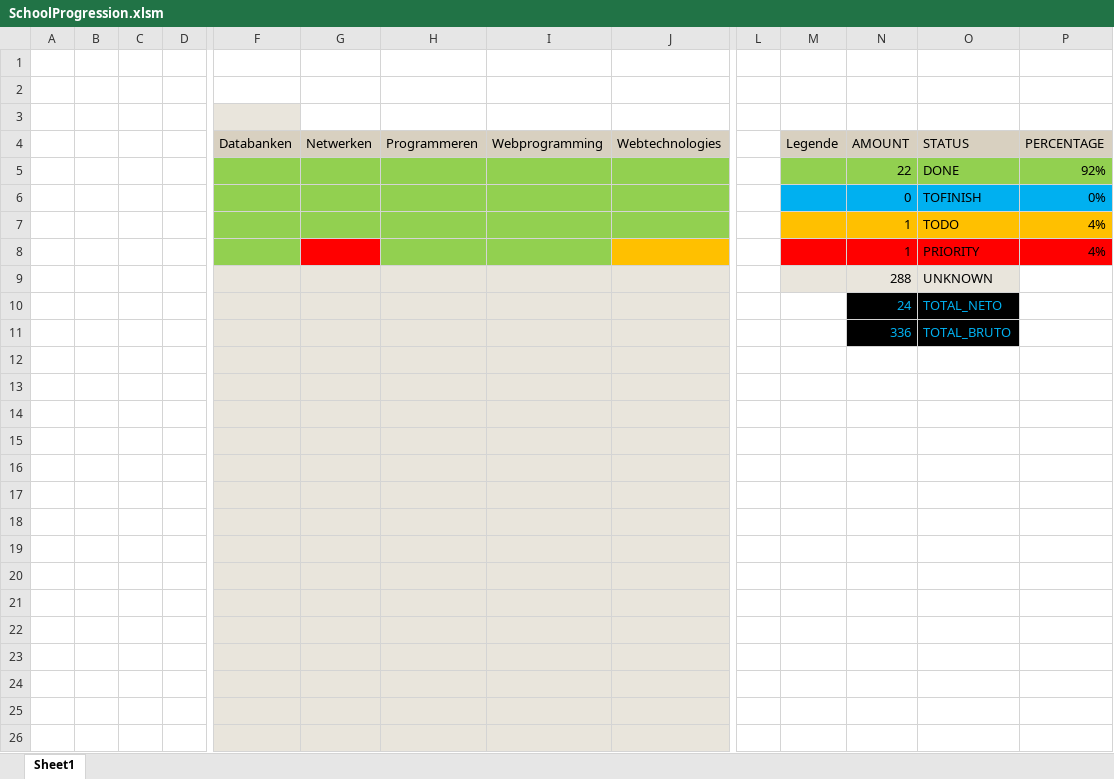
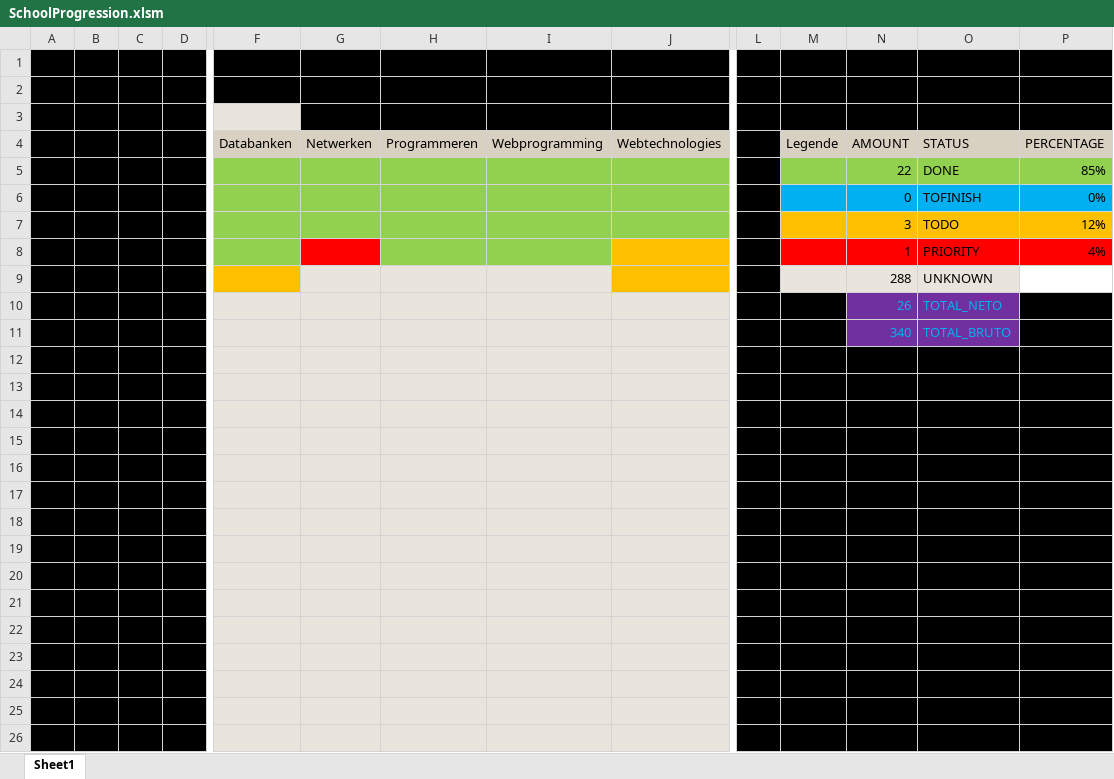
Before and after one commit to AbdelhamidYaseen/School, an Excel workbook: SchoolProgression.xlsm, sheet Sheet1, drawn as a sheet; only a part is shown, gaps mark what is left out; values as stored, in another font and other column widths than the file's, no borders; charts and pictures not drawn; the diff covers the shown part only; the diff names each change by its address in the sheet, - before the commit and + after, or states it on an @@ line.

Commit message:
17/10/2022

```diff
--- a/SchoolProgression.xlsm (sheet Sheet1)
+++ b/SchoolProgression.xlsm (sheet Sheet1)
-A1:P2 fill: none
+A1:P2 fill: #000000
-A3:D26 fill: none
+A3:D26 fill: #000000
-G3:P3 fill: none
+G3:P3 fill: #000000
-L4:L9 fill: none
+L4:L9 fill: #000000
-P5 (PERCENTAGE): 92%
+P5 (PERCENTAGE): 85%
-N7 (AMOUNT): 1
+N7 (AMOUNT): 3
-P7 (PERCENTAGE): 4%
+P7 (PERCENTAGE): 12%
-F9 fill: #E9E5DC
+F9 fill: #FFC000
-J9 fill: #E9E5DC
+J9 fill: #FFC000
-L10:M11 fill: none
+L10:M11 fill: #000000
-N10 (AMOUNT): 24
+N10 (AMOUNT): 26
-N10:O11 fill: #000000
+N10:O11 fill: #7030A0
-P10:P11 fill: none
+P10:P11 fill: #000000
-N11 (AMOUNT): 336
+N11 (AMOUNT): 340
-L12:P26 fill: none
+L12:P26 fill: #000000
```
Also changed, not shown: cell formats elsewhere in this sheet, charts or pictures.
